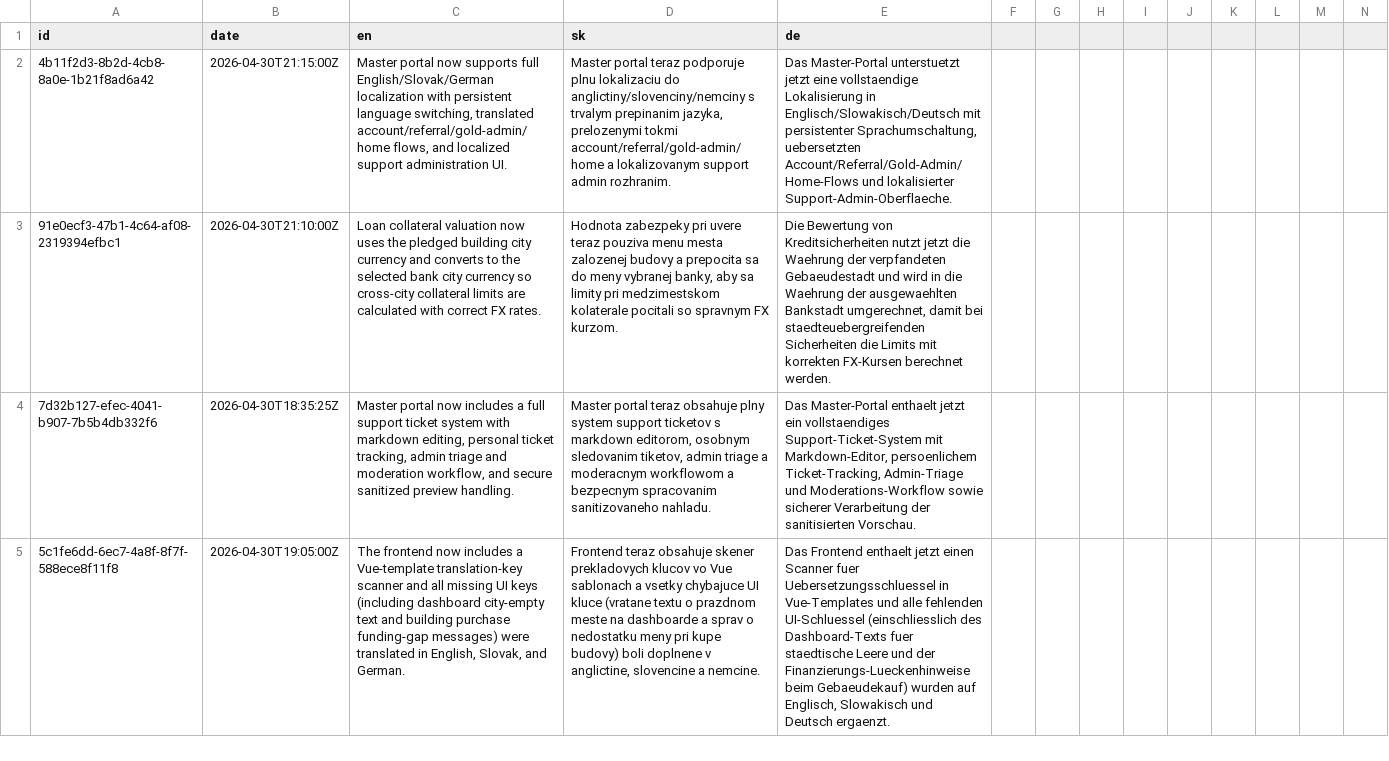
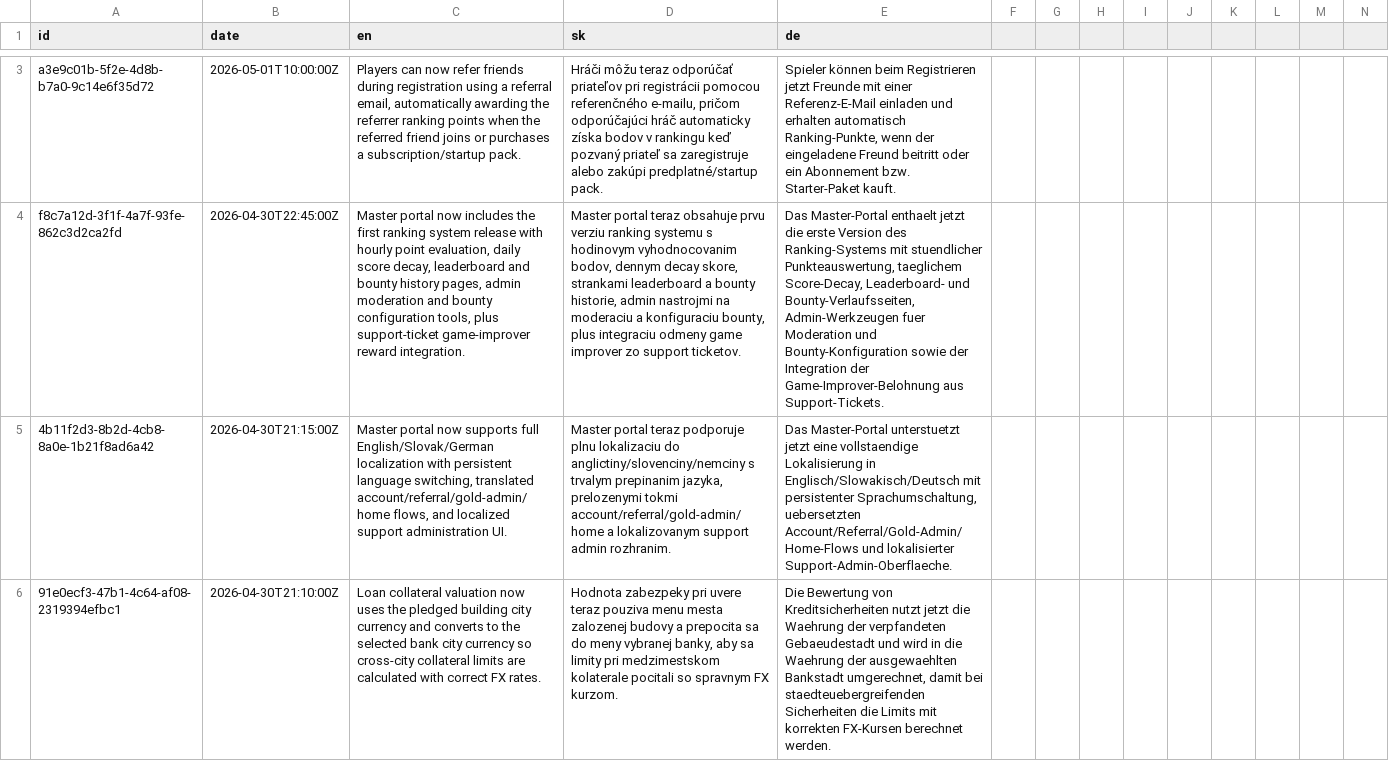
Before and after one commit to ludovit-scholtz/capitalism, a CSV file: CHANGELOG.csv, drawn as a sheet; only a part is shown, gaps mark what is left out; the shorter side is filled out with more unchanged rows; rows hold the shown columns only; the diff covers the shown part only; the diff names each change by its address in the sheet, - before the commit and + after, or states it on an @@ line.

```diff
--- a/CHANGELOG.csv
+++ b/CHANGELOG.csv
+row 3: a3e9c01b-5f2e-4d8b-b7a0-9c14e6f35d72 | 2026-05-01T10:00:00Z | Players can now refer friends during registration using a referral email, automatically awarding the referrer ranking points when the referred friend joins or purchases a subscription/startup pack. | Hráči môžu teraz odporúčať priateľov pri registrácii pomocou referenčného e-mailu, pričom odporúčajúci hráč automaticky získa bodov v rankingu keď pozvaný priateľ sa zaregistruje alebo zakúpi predplatné/startup pack. | Spieler können beim Registrieren jetzt Freunde mit einer Referenz-E-Mail einladen und erhalten automatisch Ranking-Punkte, wenn der eingeladene Freund beitritt oder ein Abonnement bzw. Starter-Paket kauft.
+row 4: f8c7a12d-3f1f-4a7f-93fe-862c3d2ca2fd | 2026-04-30T22:45:00Z | Master portal now includes the first ranking system release with hourly point evaluation, daily score decay, leaderboard and bounty history pages, admin moderation and bounty configuration tools, plus support-ticket game-improver reward integration. | Master portal teraz obsahuje prvu verziu ranking systemu s hodinovym vyhodnocovanim bodov, dennym decay skore, strankami leaderboard a bounty historie, admin nastrojmi na moderaciu a konfiguraciu bounty, plus integraciu odmeny game improver zo support ticketov. | Das Master-Portal enthaelt jetzt die erste Version des Ranking-Systems mit stuendlicher Punkteauswertung, taeglichem Score-Decay, Leaderboard- und Bounty-Verlaufsseiten, Admin-Werkzeugen fuer Moderation und Bounty-Konfiguration sowie der Integration der Game-Improver-Belohnung aus Support-Tickets.
```
Also changed, not shown: 2 added rows elsewhere in this file, 40 other files.
